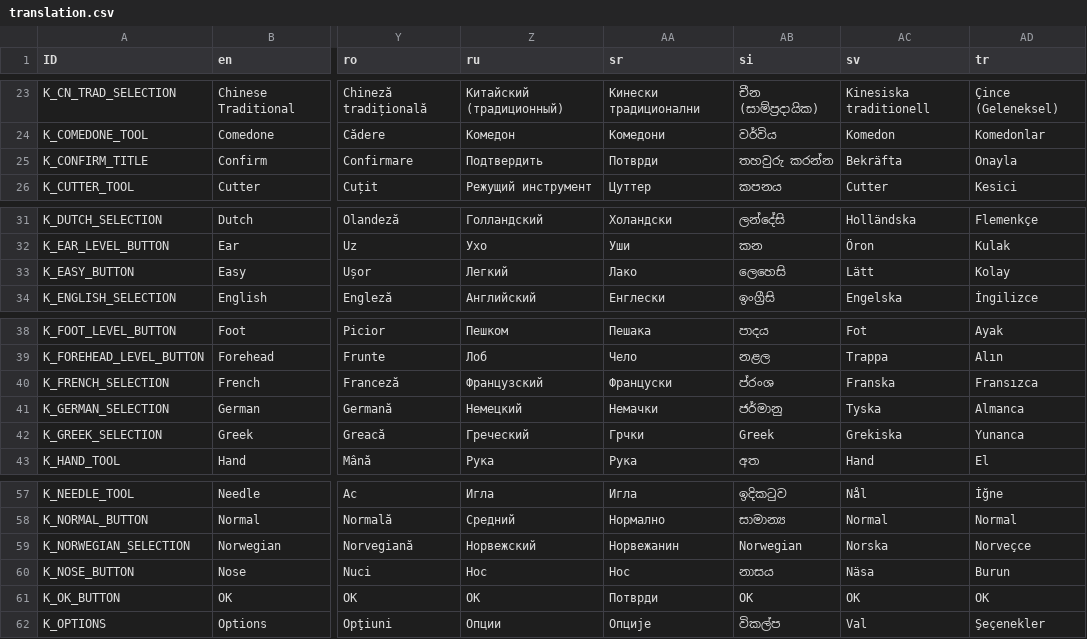
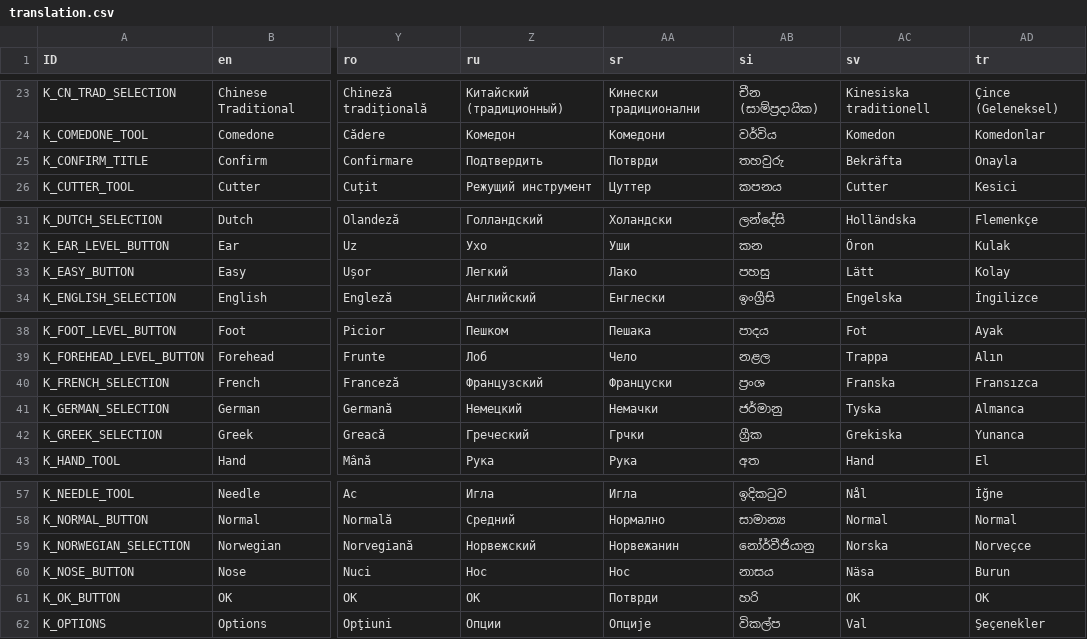
Before and after one commit to Crazy-Marvin/PimplePopper, a CSV file: assets/i18n/translation.csv, drawn as a sheet; only a part is shown, gaps mark what is left out; the diff covers the shown part only; the diff names each change by its address in the sheet, - before the commit and + after, or states it on an @@ line.

```diff
--- a/assets/i18n/translation.csv
+++ b/assets/i18n/translation.csv
-AB25 (si): තහවුරු කරන්න
+AB25 (si): තහවුරු
-AB33 (si): ලෙහෙසි
+AB33 (si): පහසු
-AB40 (si): ප්රංශ
+AB40 (si): ප්‍රංශ
-AB42 (si): Greek
+AB42 (si): ග්‍රීක
-AB59 (si): Norwegian
+AB59 (si): නෝර්වීජියානු
-AB61 (si): OK
+AB61 (si): හරි
```
Also changed, not shown: 11 edited cells elsewhere in this file.
